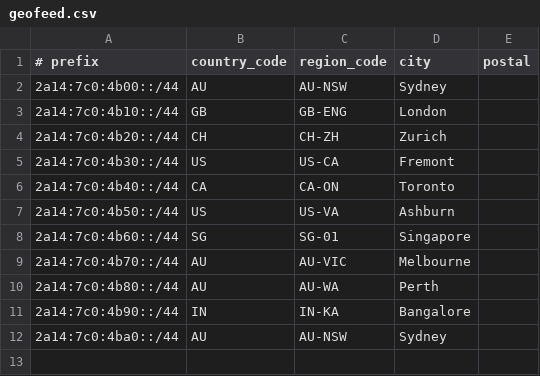
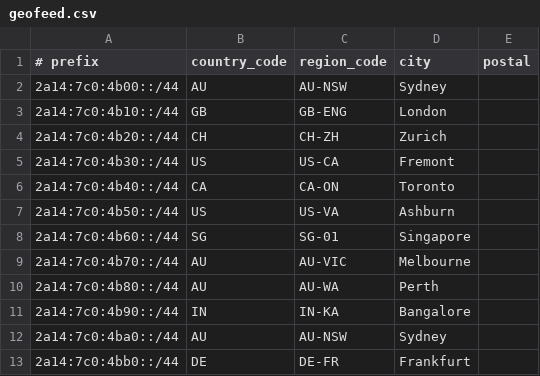
Before and after one commit to vojkovic/as44354.net, a CSV file: geofeed.csv, drawn as a sheet.

Commit message:
mod: added frankfurt location and cleaned up table

```diff
--- a/geofeed.csv
+++ b/geofeed.csv
@@ -12 +12,2 @@
 2a14:7c0:4ba0::/44,AU,AU-NSW,Sydney,
+2a14:7c0:4bb0::/44,DE,DE-FR,Frankfurt,
```
Also changed, not shown: 3 other files.
